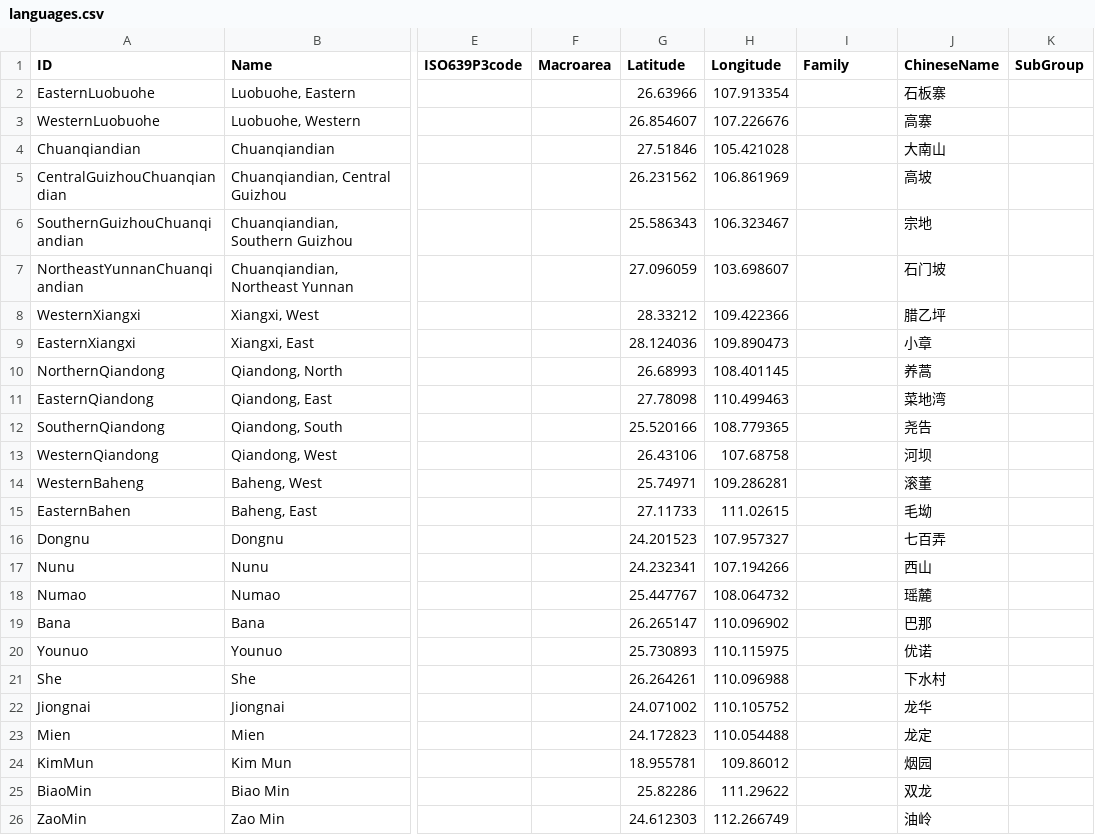
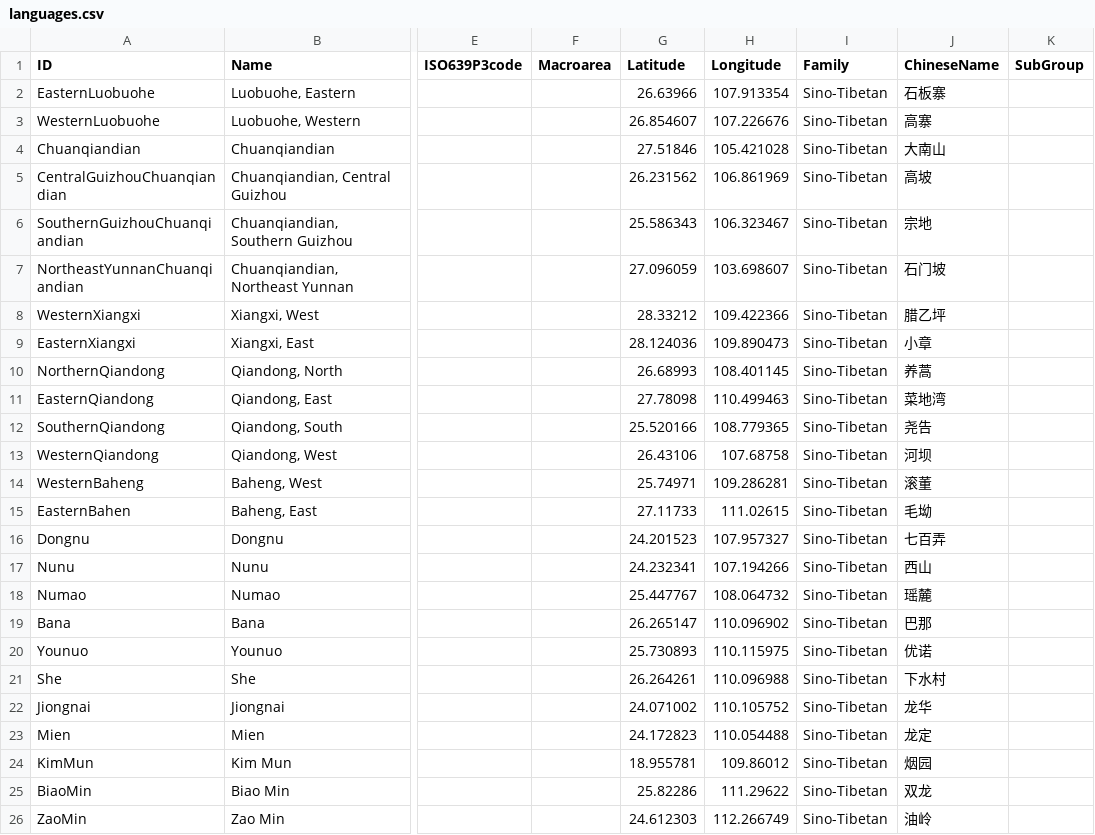
Before and after one commit to lexibank/chenhmongmien, a CSV file: cldf/languages.csv, drawn as a sheet; only a part is shown, gaps mark what is left out; the diff names each change by its address in the sheet, - before the commit and + after, or states it on an @@ line.

Commit message:
update languages

```diff
--- a/cldf/languages.csv
+++ b/cldf/languages.csv
-I2:I26 (Family): (empty)
+I2:I26 (Family): Sino-Tibetan
```
Also changed, not shown: 1 other file.
